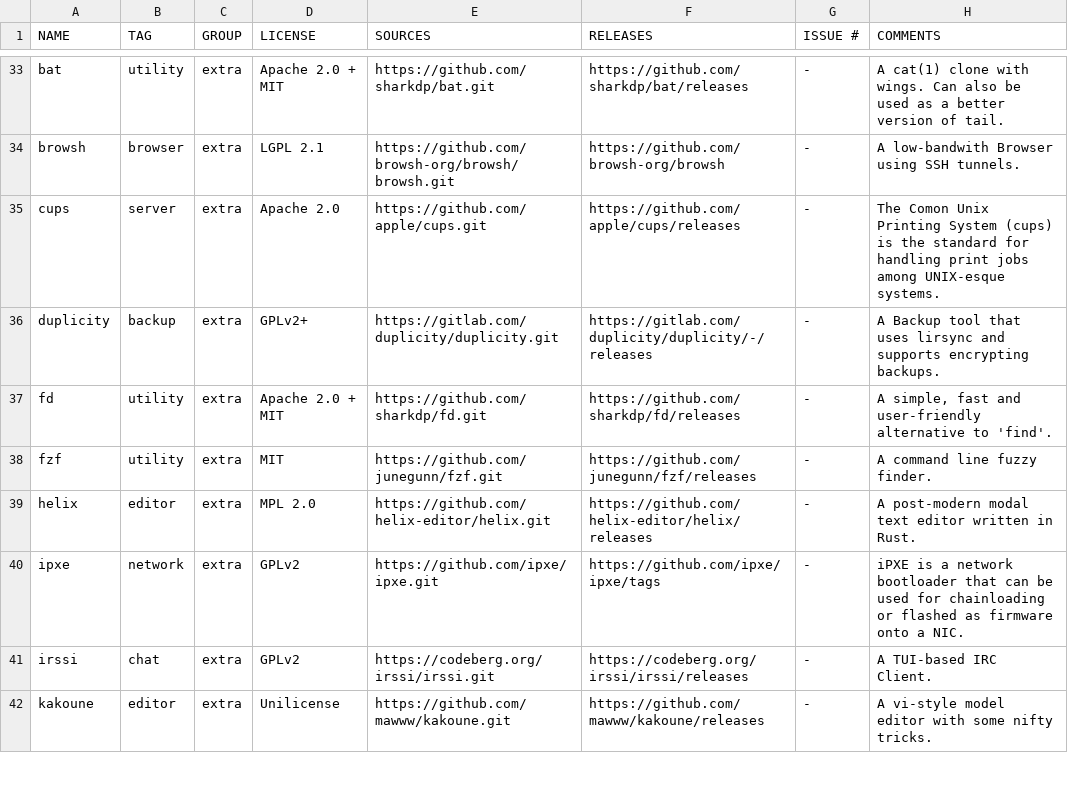
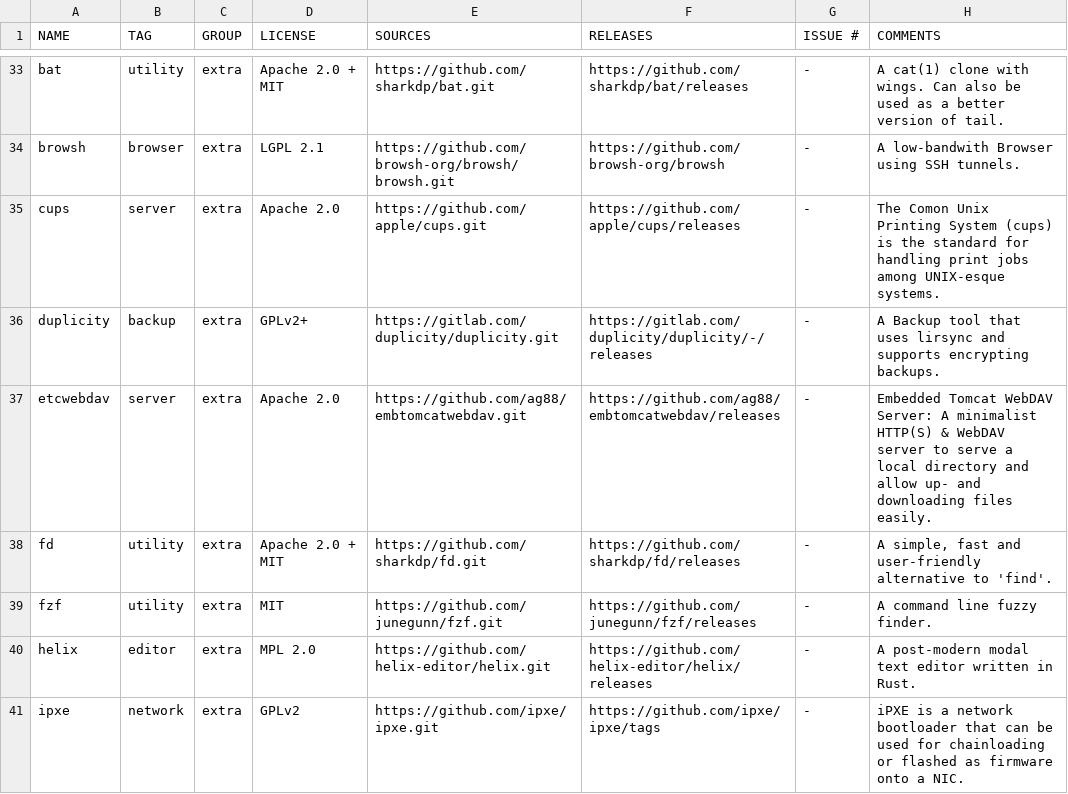
Before and after one commit to OS-1337/pkgs, a TSV file: docs/WISHLIST.tsv, drawn as a sheet; only a part is shown, gaps mark what is left out; the shorter side is filled out with more unchanged rows; the diff names each change by its address in the sheet, - before the commit and + after, or states it on an @@ line.

Commit message:
Added [ embtomcatwebdav ](https://github.com/ag88/embtomcatwebdav) to WISHLIST.tsv

```diff
--- a/docs/WISHLIST.tsv
+++ b/docs/WISHLIST.tsv
+row 37: etcwebdav | server | extra | Apache 2.0 | https://github.com/ag88/embtomcatwebdav.git | https://github.com/ag88/embtomcatwebdav/releases | - | Embedded Tomcat WebDAV Server: A minimalist HTTP(S) & WebDAV server to serve a local directory and allow up- and downloading files easily.
```
